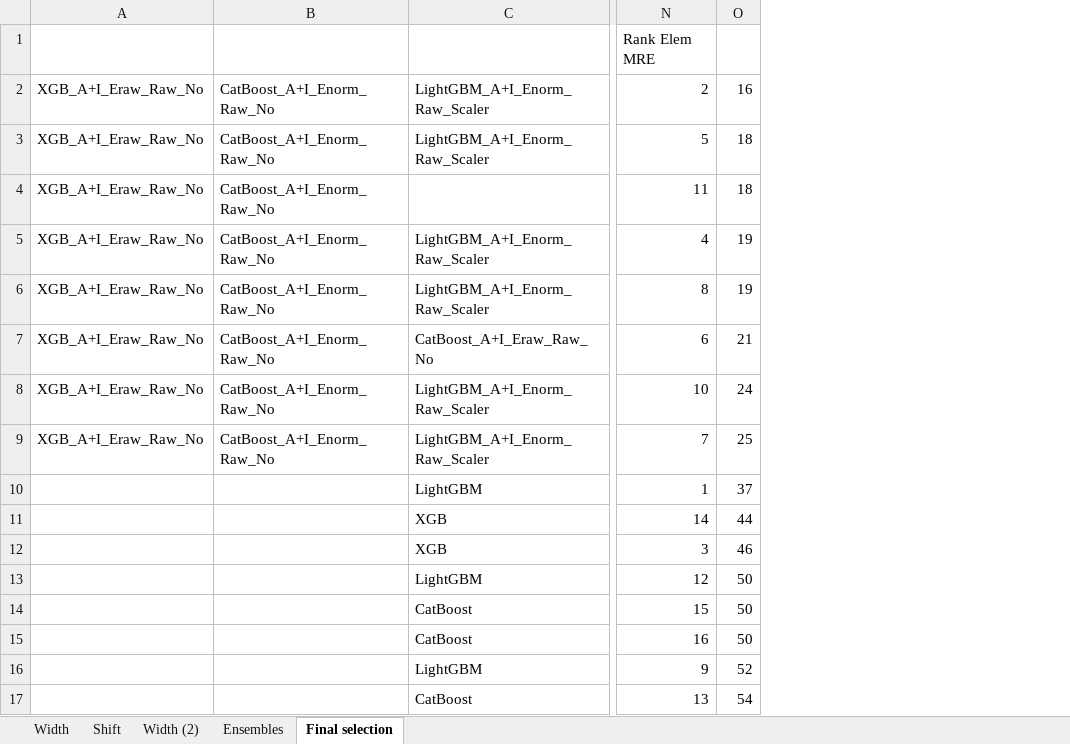
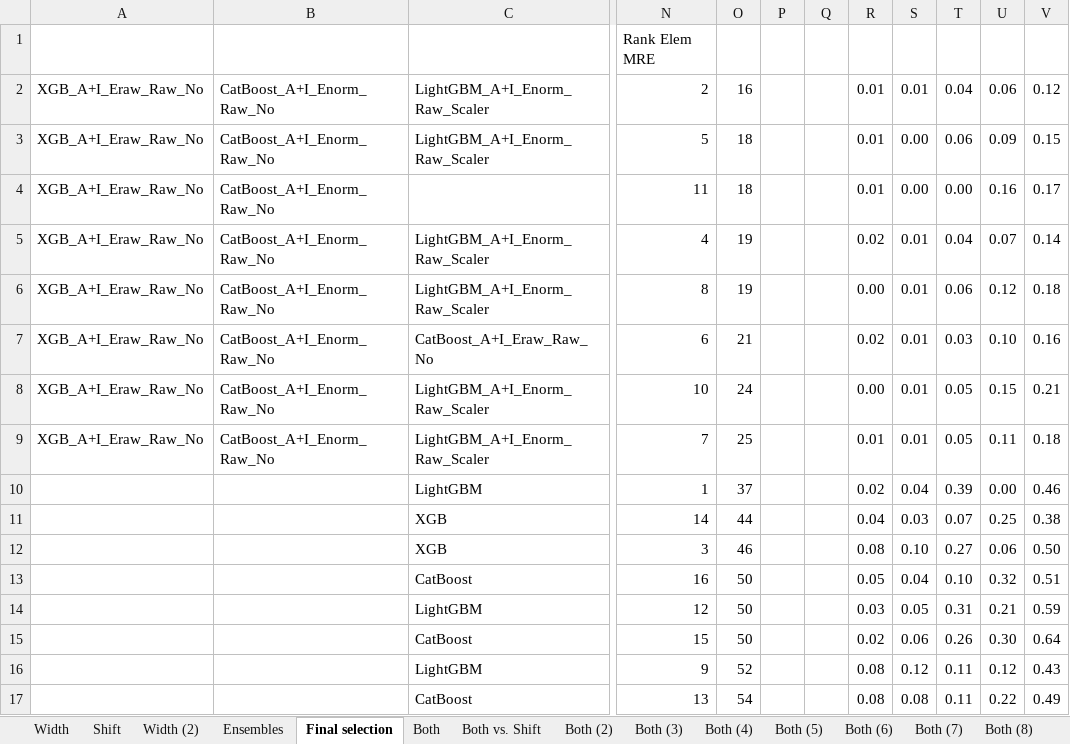
Before and after one commit to alezakuskin/Stark_ML, an Excel workbook: Rankings.xlsx, sheet Final selection, drawn as a sheet; only a part is shown, gaps mark what is left out; values as stored, in another font and other column widths than the file's, no borders; conditional formats not drawn; the diff names each change by its address in the sheet, - before the commit and + after, or states it on an @@ line.

Commit message:
Shift + Both + Shift vs Both

```diff
--- a/Rankings.xlsx (sheet Final selection)
+++ b/Rankings.xlsx (sheet Final selection)
+sheet tab: Both
+sheet tab: Both vs. Shift
+sheet tab: Both (2)
+sheet tab: Both (3)
+sheet tab: Both (4)
+sheet tab: Both (5)
+sheet tab: Both (6)
+sheet tab: Both (7)
+sheet tab: Both (8)
+column P, empty
+column Q, empty
+column R, rows 2-12: 0.01 | 0.01 | 0.01 | 0.02 | 0.00 | 0.02 | 0.00 | 0.01 | 0.02 | 0.04 | 0.08; rows 14-17: 0.03 | 0.02 | 0.08 | 0.08
+column S, rows 2-12: 0.01 | 0.00 | 0.00 | 0.01 | 0.01 | 0.01 | 0.01 | 0.01 | 0.04 | 0.03 | 0.10; rows 14-17: 0.05 | 0.06 | 0.12 | 0.08
+column T, rows 2-12: 0.04 | 0.06 | 0.00 | 0.04 | 0.06 | 0.03 | 0.05 | 0.05 | 0.39 | 0.07 | 0.27; rows 14-17: 0.31 | 0.26 | 0.11 | 0.11
+column U, rows 2-12: 0.06 | 0.09 | 0.16 | 0.07 | 0.12 | 0.10 | 0.15 | 0.11 | 0.00 | 0.25 | 0.06; rows 14-17: 0.21 | 0.30 | 0.12 | 0.22
+column V, rows 2-12: 0.12 | 0.15 | 0.17 | 0.14 | 0.18 | 0.16 | 0.21 | 0.18 | 0.46 | 0.38 | 0.50; rows 14-17: 0.59 | 0.64 | 0.43 | 0.49
@@ row 15 moved to row 13: CatBoost @@
```
Also changed, not shown: sheet Shift, sheet Ensembles, sheet Width (2), other sheet tabs, formulas that keep their value.
